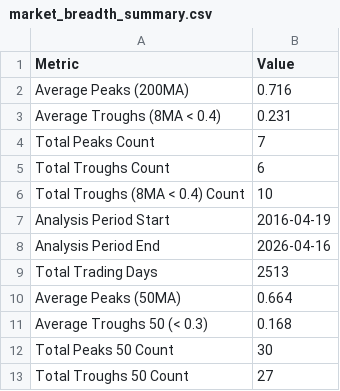
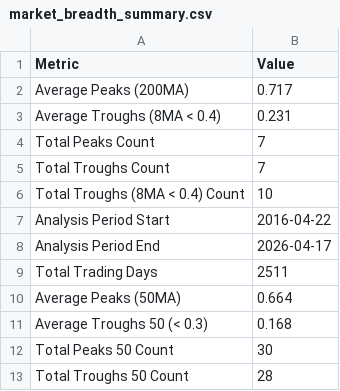
Before and after one commit to YONGJINSONG/market, a CSV file: data/breadth/market_breadth_summary.csv, drawn as a sheet.

```diff
--- a/data/breadth/market_breadth_summary.csv
+++ b/data/breadth/market_breadth_summary.csv
@@ -1,10 +1,10 @@
 Metric,Value
-Average Peaks (200MA),0.716
+Average Peaks (200MA),0.717
 Average Troughs (8MA < 0.4),0.231
 Total Peaks Count,7
-Total Troughs Count,6
+Total Troughs Count,7
 Total Troughs (8MA < 0.4) Count,10
-Analysis Period Start,2016-04-19
-Analysis Period End,2026-04-16
-Total Trading Days,2513
+Analysis Period Start,2016-04-22
+Analysis Period End,2026-04-17
+Total Trading Days,2511
 Average Peaks (50MA),0.664
@@ -12,2 +12,2 @@ Average Troughs 50 (< 0.3),0.168
 Total Peaks 50 Count,30
-Total Troughs 50 Count,27
+Total Troughs 50 Count,28
```
Also changed, not shown: data/breadth/market_breadth_data.csv, 6 other files.
